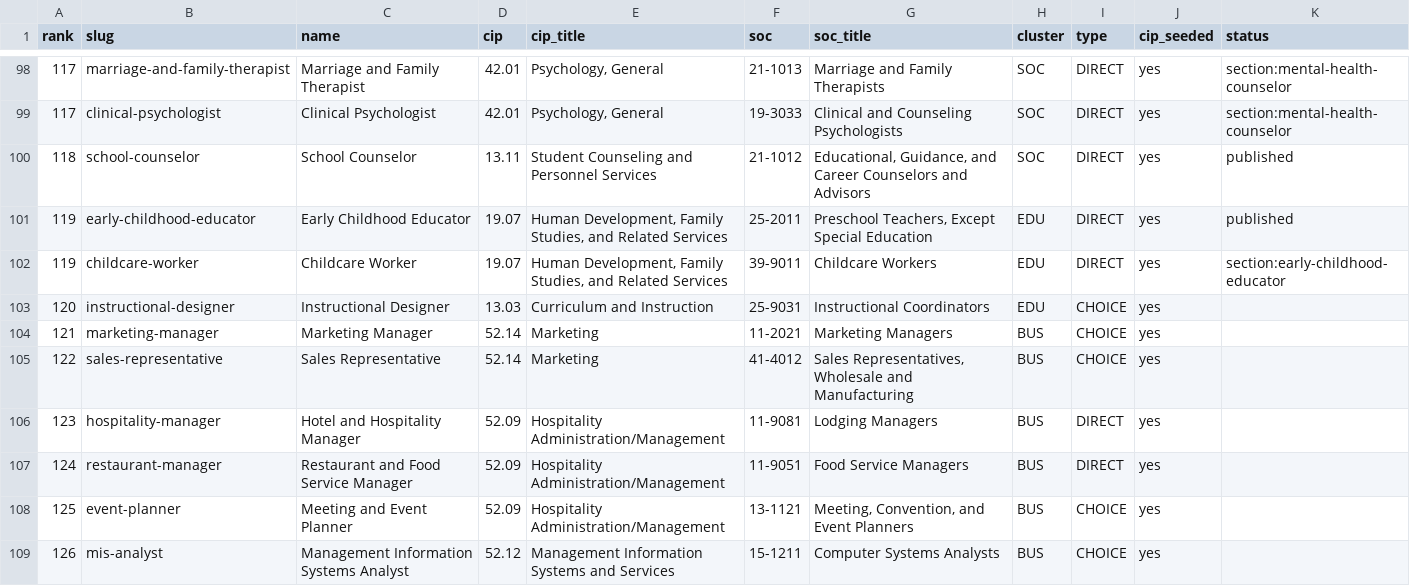
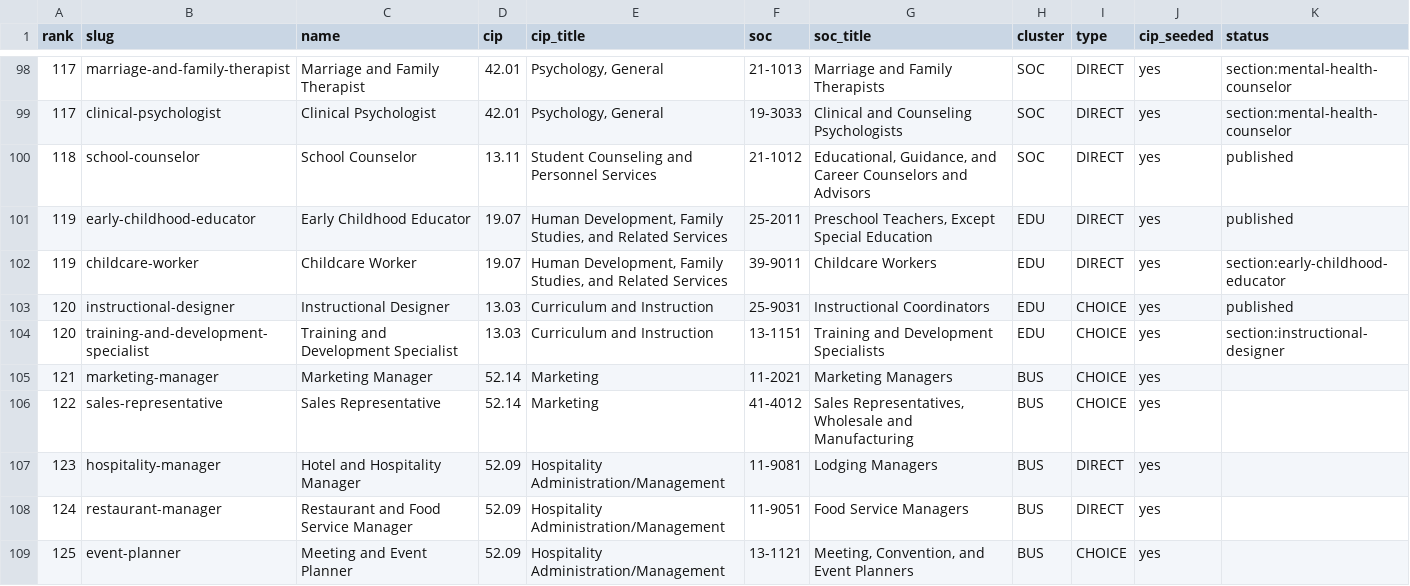
Before and after one commit to reaglin/CIATLE-REPO, a CSV file: Tools/career_paths/QUEUE.csv, drawn as a sheet; only a part is shown, gaps mark what is left out; the shorter side is filled out with more unchanged rows.

```diff
--- a/Tools/career_paths/QUEUE.csv
+++ b/Tools/career_paths/QUEUE.csv
@@ -102,3 +102,4 @@ rank,slug,name,cip,cip_title,soc,soc_title,cluster,type,cip_seeded,status
 119,childcare-worker,Childcare Worker,19.07,"Human Development, Family Studies, and Related Services",39-9011,Childcare Workers,EDU,DIRECT,yes,section:early-childhood-educator
-120,instructional-designer,Instructional Designer,13.03,Curriculum and Instruction,25-9031,Instructional Coordinators,EDU,CHOICE,yes,
+120,instructional-designer,Instructional Designer,13.03,Curriculum and Instruction,25-9031,Instructional Coordinators,EDU,CHOICE,yes,published
+120,training-and-development-specialist,Training and Development Specialist,13.03,Curriculum and Instruction,13-1151,Training and Development Specialists,EDU,CHOICE,yes,section:instructional-designer
 121,marketing-manager,Marketing Manager,52.14,Marketing,11-2021,Marketing Managers,BUS,CHOICE,yes,
```
Also changed, not shown: 5 other files.
